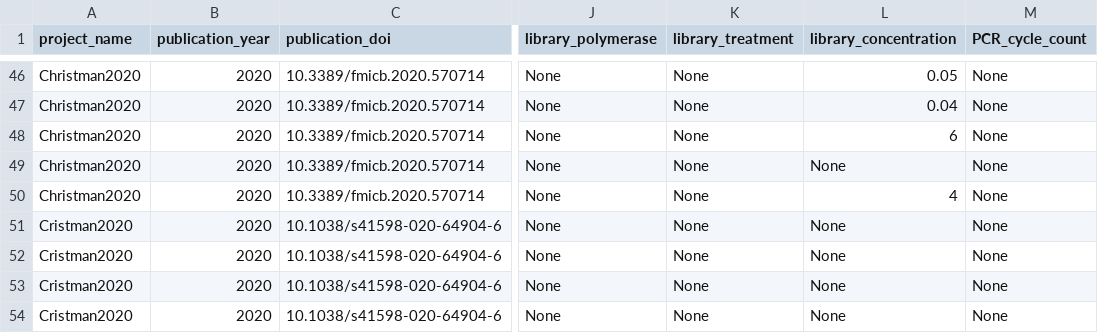
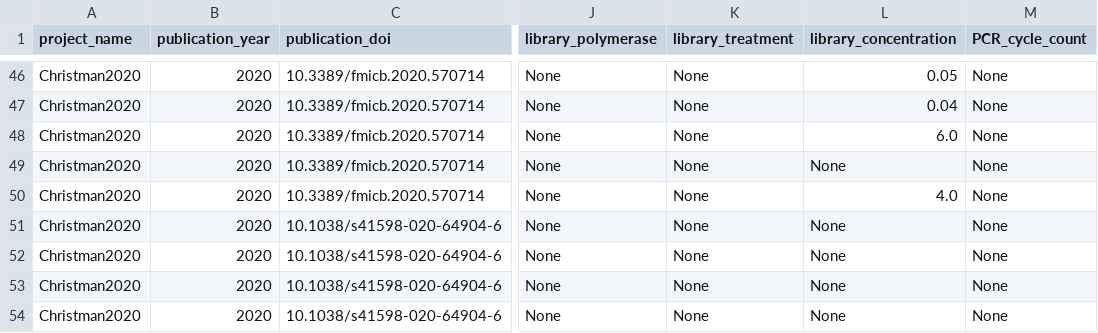
Before and after one commit to vlngf/OilMetagenomesDB, a TSV file: common_libraries/common_libraries.tsv, drawn as a sheet; only a part is shown, gaps mark what is left out; the diff names each change by its address in the sheet, - before the commit and + after, or states it on an @@ line.

Commit message:
Update common_libraries.tsv

```diff
--- a/common_libraries/common_libraries.tsv
+++ b/common_libraries/common_libraries.tsv
-L48 (library_concentration): 6
+L48 (library_concentration): 6.0
-L50 (library_concentration): 4
+L50 (library_concentration): 4.0
-A51:A54 (project_name): Cristman2020
+A51:A54 (project_name): Christman2020
```
